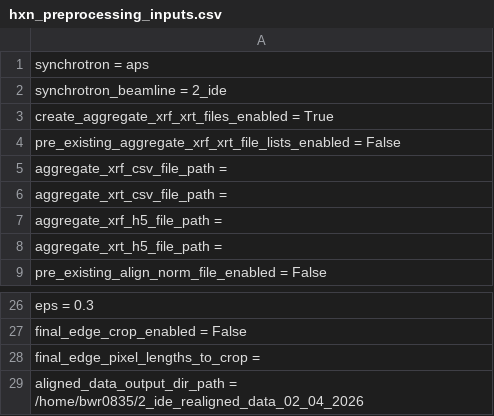
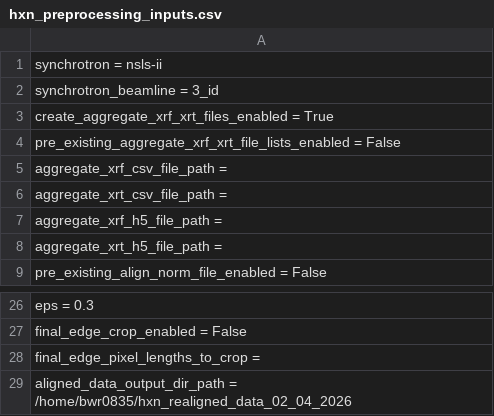
Before and after one commit to bwr0835/XRF_tomography, a CSV file: 3D/hxn_preprocessing_inputs.csv, drawn as a sheet; only a part is shown, gaps mark what is left out.

```diff
--- a/3D/hxn_preprocessing_inputs.csv
+++ b/3D/hxn_preprocessing_inputs.csv
@@ -1,3 +1,3 @@
-synchrotron = aps
-synchrotron_beamline = 2_ide
+synchrotron = nsls-ii
+synchrotron_beamline = 3_id
 create_aggregate_xrf_xrt_files_enabled = True
@@ -28,2 +28,2 @@ final_edge_crop_enabled = False
 final_edge_pixel_lengths_to_crop =
-aligned_data_output_dir_path = /home/bwr0835/2_ide_realigned_data_02_04_2026
+aligned_data_output_dir_path = /home/bwr0835/hxn_realigned_data_02_04_2026
```
Also changed, not shown: 1 other file.
